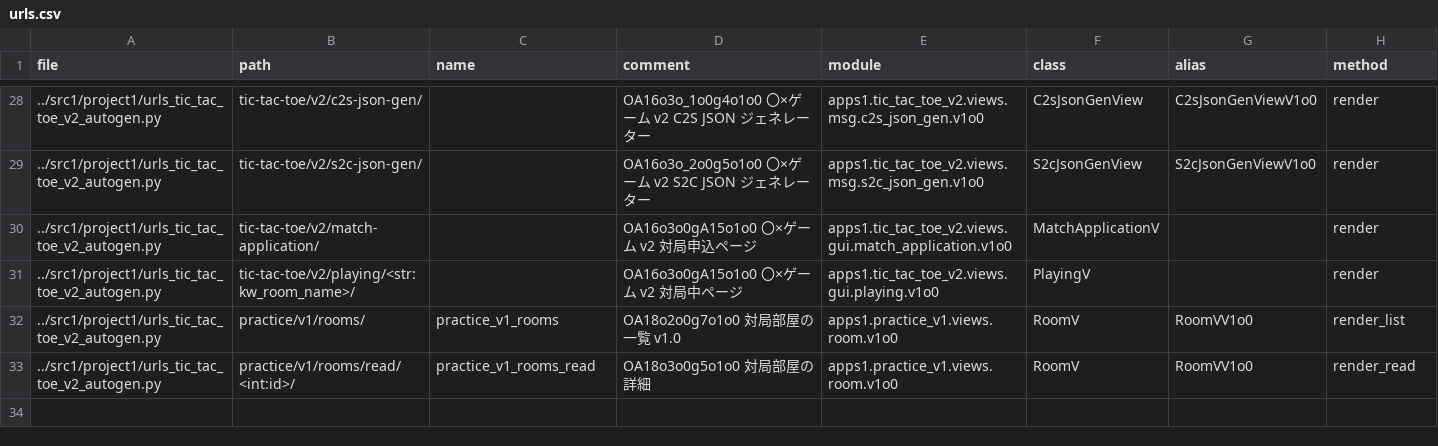
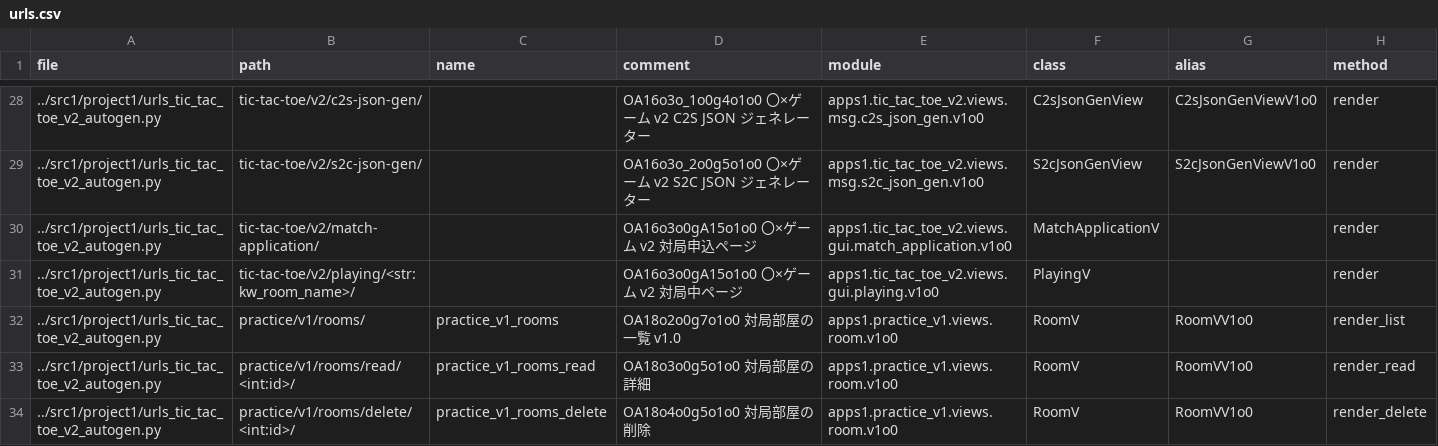
Before and after one commit to muzudho/django-practice2, a CSV file: src1_meta/data/urls.csv, drawn as a sheet; only a part is shown, gaps mark what is left out; the diff names each change by its address in the sheet, - before the commit and + after, or states it on an @@ line.

```diff
--- a/src1_meta/data/urls.csv
+++ b/src1_meta/data/urls.csv
+row 34: ../src1/project1/urls_tic_tac_toe_v2_autogen.py | practice/v1/rooms/delete/<int:id>/ | practice_v1_rooms_delete | OA18o4o0g5o1o0 対局部屋の削除 | apps1.practice_v1.views.room.v1o0 | RoomV | RoomVV1o0 | render_delete
```
Also changed, not shown: 3 other files.
